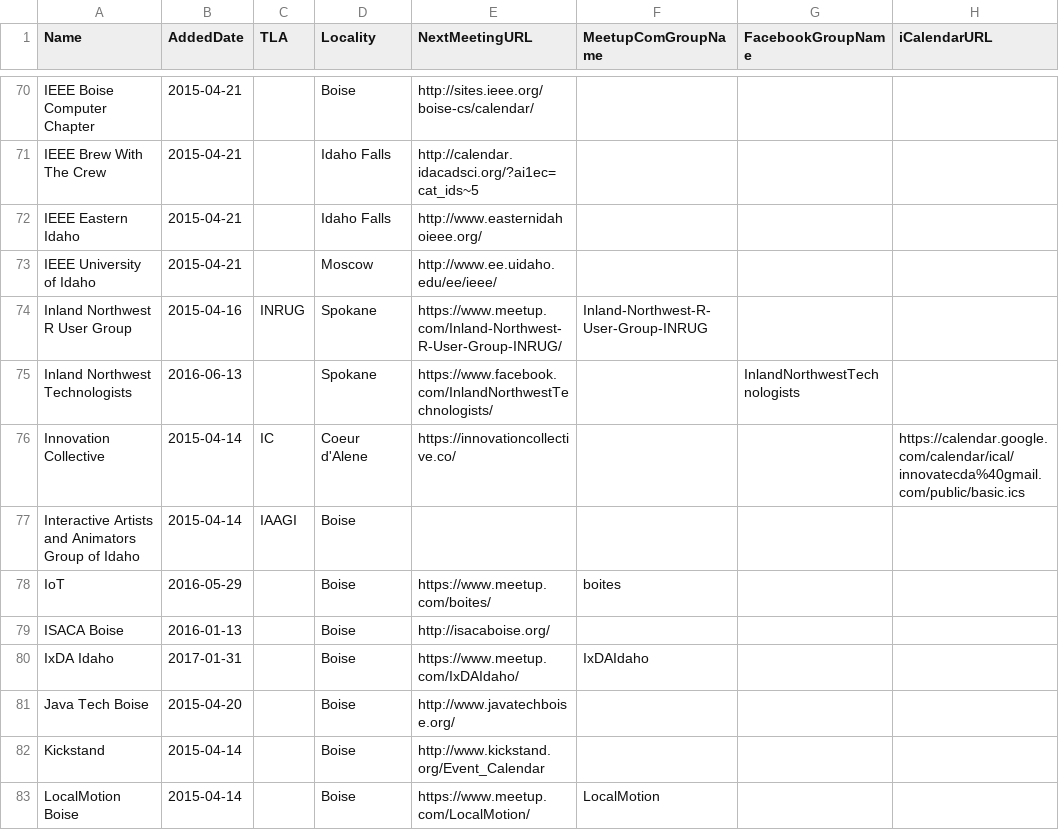
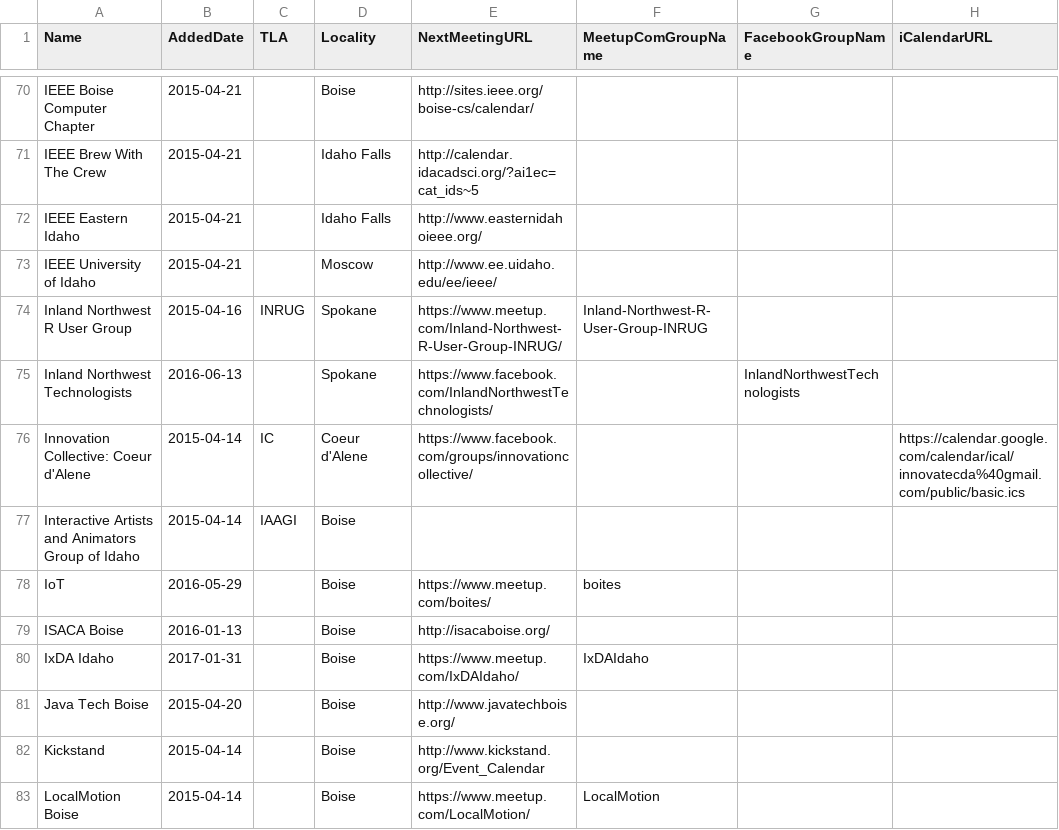
Before and after one commit to rationalagents/gemstateio-groups, a CSV file: groups.csv, drawn as a sheet; only a part is shown, gaps mark what is left out.

Commit message:
Make room for other cities' Innovation Collectives

```diff
--- a/groups.csv
+++ b/groups.csv
@@ -75,3 +75,3 @@ Inland Northwest R User Group,2015-04-16,INRUG,Spokane,https://www.meetup.com/In
 Inland Northwest Technologists,2016-06-13,,Spokane,https://www.facebook.com/InlandNorthwestTechnologists/,,InlandNorthwestTechnologists,
-Innovation Collective,2015-04-14,IC,Coeur d'Alene,https://innovationcollective.co/,,,https://calendar.google.com/calendar/ical/innovatecda%40gmail.com/public/basic.ics
+Innovation Collective: Coeur d'Alene,2015-04-14,IC,Coeur d'Alene,https://www.facebook.com/groups/innovationcollective/,,,https://calendar.google.com/calendar/ical/innovatecda%40gmail.com/public/basic.ics
 Interactive Artists and Animators Group of Idaho,2015-04-14,IAAGI,Boise,,,,
```
